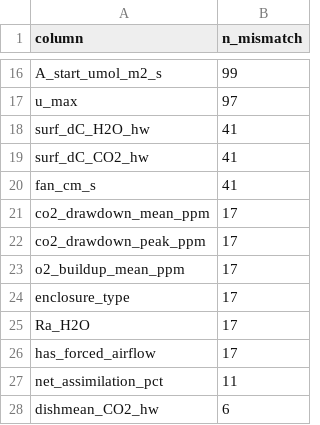
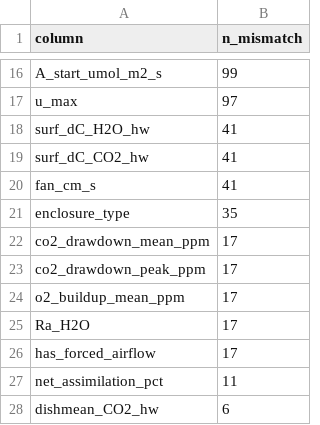
Before and after one commit to dr-richard-barker/Airflow_omics, a TSV file: tables/reanalysis_2026-10/covariate_changes.tsv, drawn as a sheet; only a part is shown, gaps mark what is left out; removed rows and columns are numbered as before the commit, all else as after; the diff names each change by its address in the sheet, - before the commit and + after, or states it on an @@ line.

```diff
--- a/tables/reanalysis_2026-10/covariate_changes.tsv
+++ b/tables/reanalysis_2026-10/covariate_changes.tsv
+row 21: enclosure_type | 35
-row 24: enclosure_type | 17
```
Also changed, not shown: tables/reanalysis_2026-10/expression_metadata_with_cfd_v2.tsv, tables/reanalysis_2026-10/followups/rescored/covariate_changes.tsv, 27 other files.
